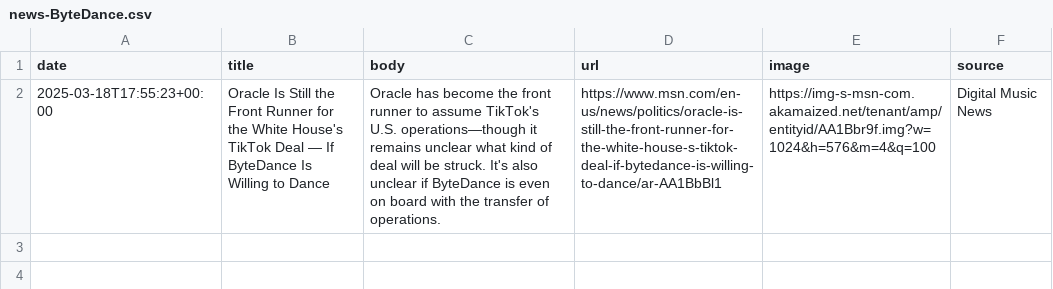
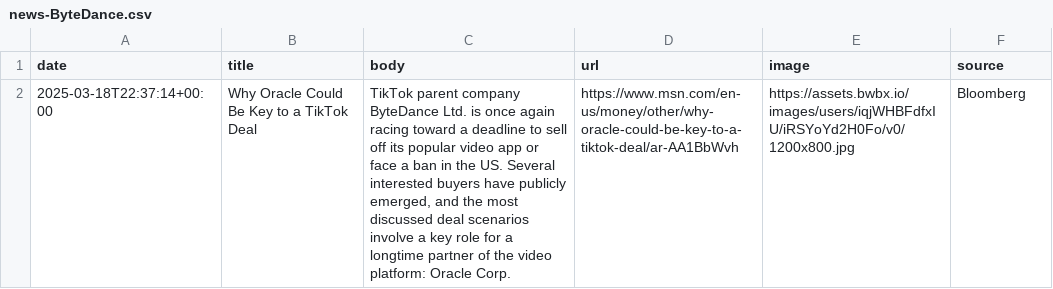
Before and after one commit to lloydchang/zzz-company-news, a CSV file: news-ByteDance.csv, drawn as a sheet; removed rows and columns are numbered as before the commit, all else as after; the diff names each change by its address in the sheet, - before the commit and + after, or states it on an @@ line.

```diff
--- a/news-ByteDance.csv
+++ b/news-ByteDance.csv
-row 2: 2025-03-18T17:55:23+00:00 | Oracle Is Still the Front Runner for the White House's TikTok Deal — If ByteDance Is Willing to Dance | Oracle has become the front runner to assume TikTok's U.S. operations—though it remains unclear what kind of deal will be struck. It's also unclear if ByteDance is even on board with the transfer of operations. | https://www.msn.com/en-us/news/politics/oracle-is-still-the-front-runner-for-the-white-house-s-tiktok-deal-if-bytedance-is-willing-to-dance/ar-AA1BbBl1 | https://img-s-msn-com.akamaized.net/tenant/amp/entityid/AA1Bbr9f.img?w=1024&h=576&m=4&q=100 | Digital Music News
+row 2: 2025-03-18T22:37:14+00:00 | Why Oracle Could Be Key to a TikTok Deal | TikTok parent company ByteDance Ltd. is once again racing toward a deadline to sell off its popular video app or face a ban in the US. Several interested buyers have publicly emerged, and the most discussed deal scenarios involve a key role for a longtime partner of the video platform: Oracle Corp. | https://www.msn.com/en-us/money/other/why-oracle-could-be-key-to-a-tiktok-deal/ar-AA1BbWvh | https://assets.bwbx.io/images/users/iqjWHBFdfxIU/iRSYoYd2H0Fo/v0/1200x800.jpg | Bloomberg
```
Also changed, not shown: aggregated-news.csv, news-OpenAI.csv, 2 other files.
